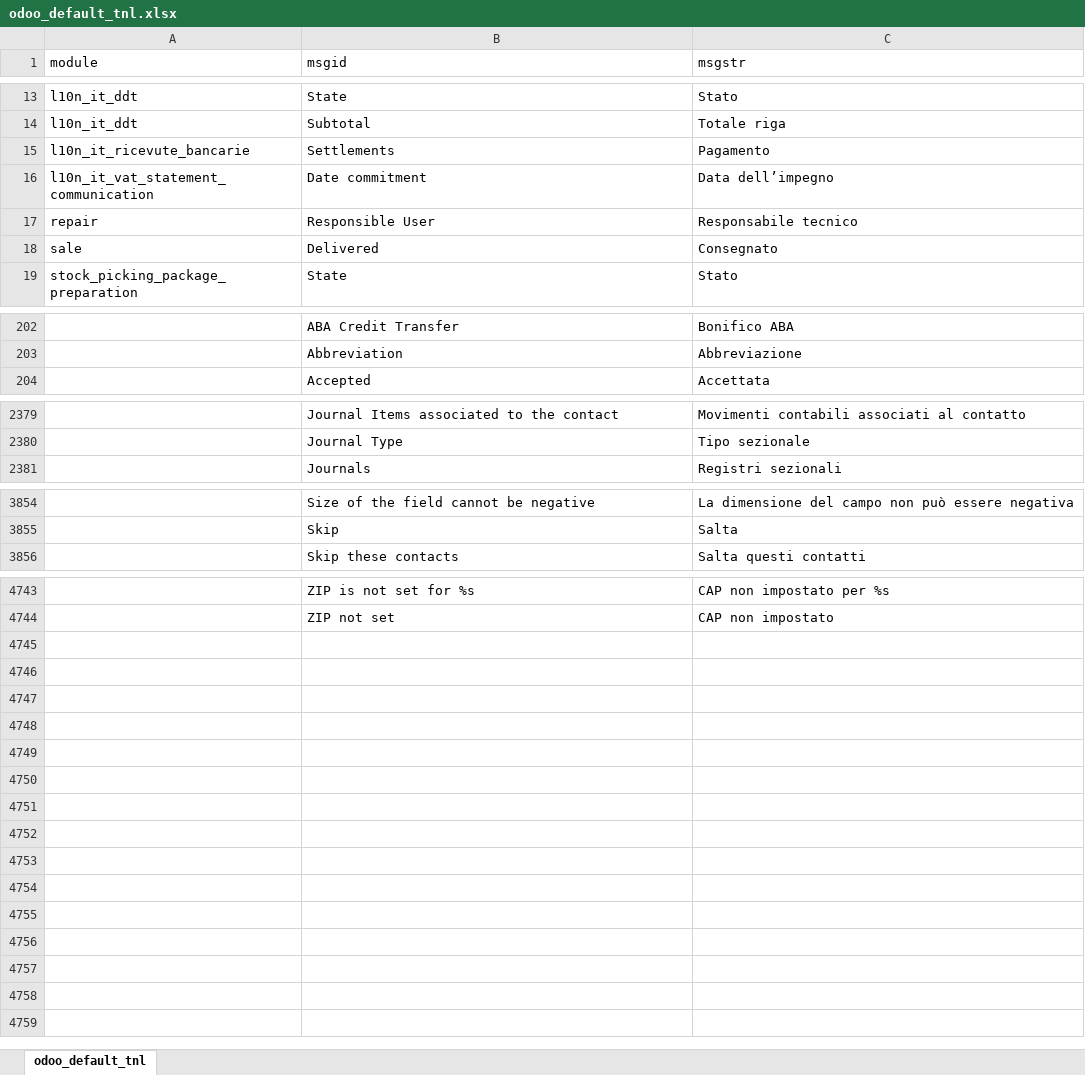
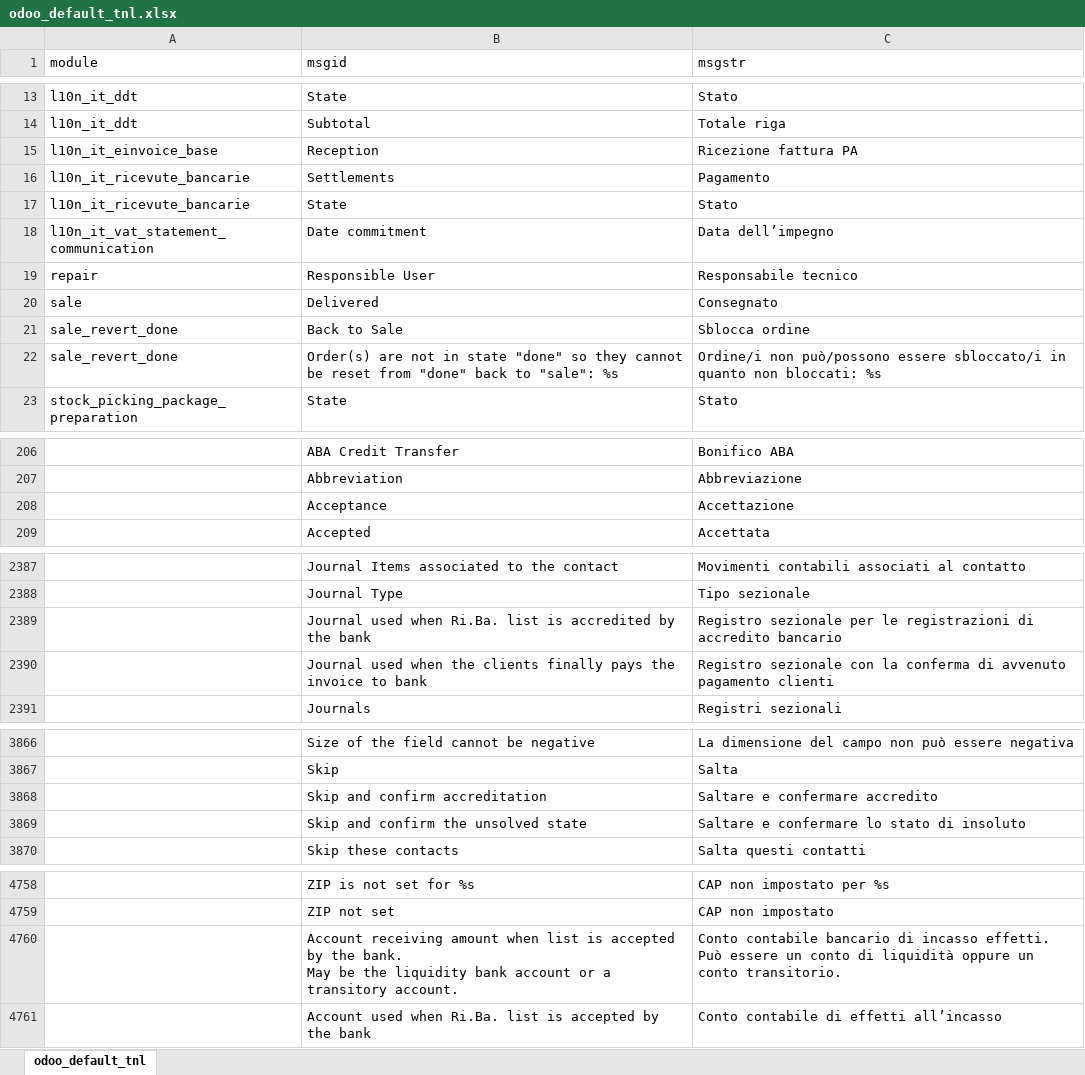
Before and after one commit to zeroincombenze/tools, an Excel workbook: tools/odoo_default_tnl.xlsx, sheet odoo_default_tnl, drawn as a sheet; only a part is shown, gaps mark what is left out; values as stored, in another font and other column widths than the file's, no borders; ↵ is a line break in a cell; the diff covers the shown part only; the diff names each change by its address in the sheet, - before the commit and + after, or states it on an @@ line.

```diff
--- a/tools/odoo_default_tnl.xlsx (sheet odoo_default_tnl)
+++ b/tools/odoo_default_tnl.xlsx (sheet odoo_default_tnl)
+row 15: l10n_it_einvoice_base | Reception | Ricezione fattura PA
+row 17: l10n_it_ricevute_bancarie | State | Stato
+row 21: sale_revert_done | Back to Sale | Sblocca ordine
+row 22: sale_revert_done | Order(s) are not in state "done" so they cannot be reset from "done" back to "sale": %s | Ordine/i non può/possono essere sbloccato/i in quanto non bloccati: %s
+row 208:  | Acceptance | Accettazione
+row 2389:  | Journal used when Ri.Ba. list is accredited by the bank | Registro sezionale per le registrazioni di accredito bancario
+row 2390:  | Journal used when the clients finally pays the invoice to bank | Registro sezionale con la conferma di avvenuto pagamento clienti
+row 3868:  | Skip and confirm accreditation | Saltare e confermare accredito
+row 3869:  | Skip and confirm the unsolved state | Saltare e confermare lo stato di insoluto
+row 4760:  | Account receiving amount when list is accepted by the bank. ↵ May be the liquidity bank account or a transitory account. | Conto contabile bancario di incasso effetti. ↵ Può essere un conto di liquidità oppure un conto transitorio.
+row 4761:  | Account used when Ri.Ba. list is accepted by the bank | Conto contabile di effetti all’incasso
```
Also changed, not shown: 6 added rows and 7 edited cells elsewhere in this sheet, 29 other files.
